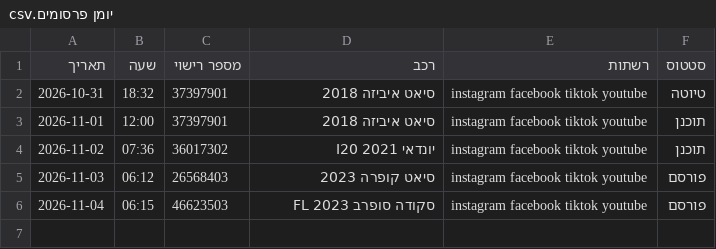
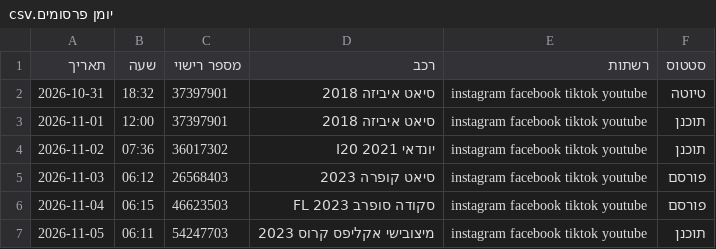
Before and after one commit to elihayb10/bcars-organic, a CSV file: יומן פרסומים.csv, drawn as a sheet.

Commit message:
plan: 2026-11-05 מיצובישי אקליפס קרוס 2023

```diff
--- a/יומן פרסומים.csv
+++ b/יומן פרסומים.csv
@@ -6 +6,2 @@
 2026-11-04,06:15,46623503,סקודה סופרב FL 2023,instagram facebook tiktok youtube,פורסם
+2026-11-05,06:11,54247703,מיצובישי אקליפס קרוס 2023,instagram facebook tiktok youtube,תוכנן
```
Also changed, not shown: 8 other files.
